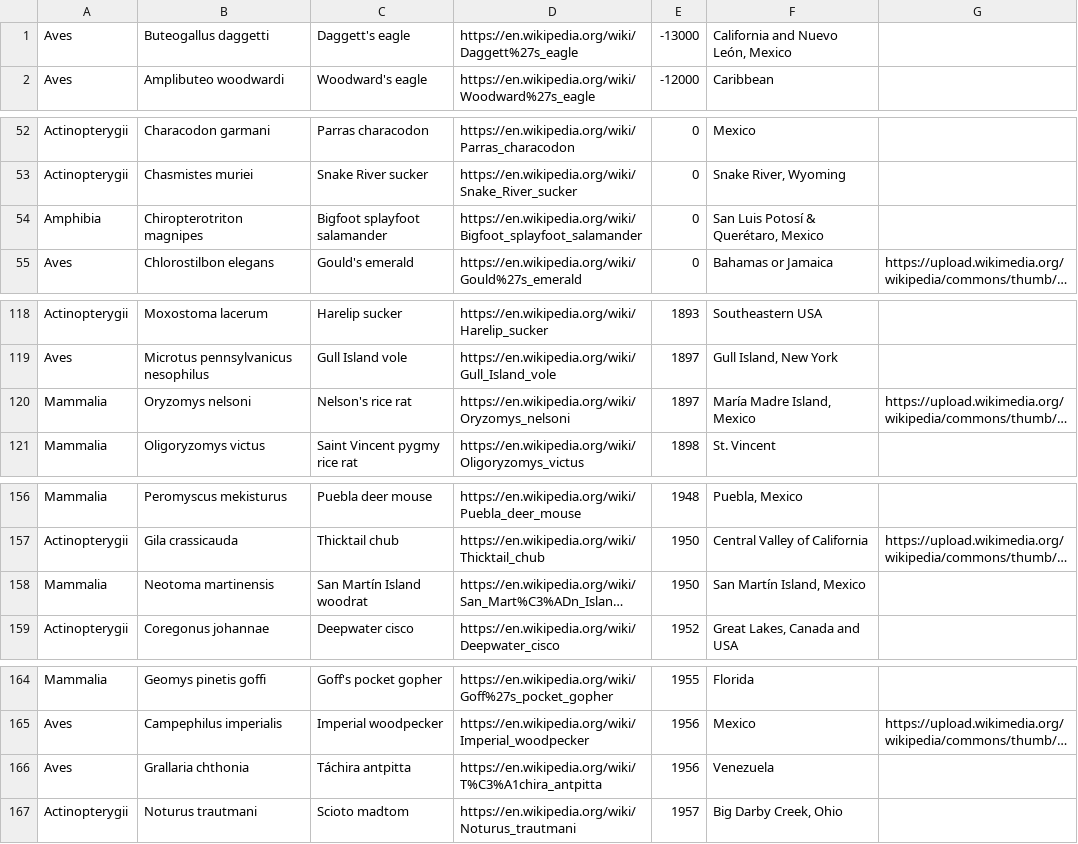
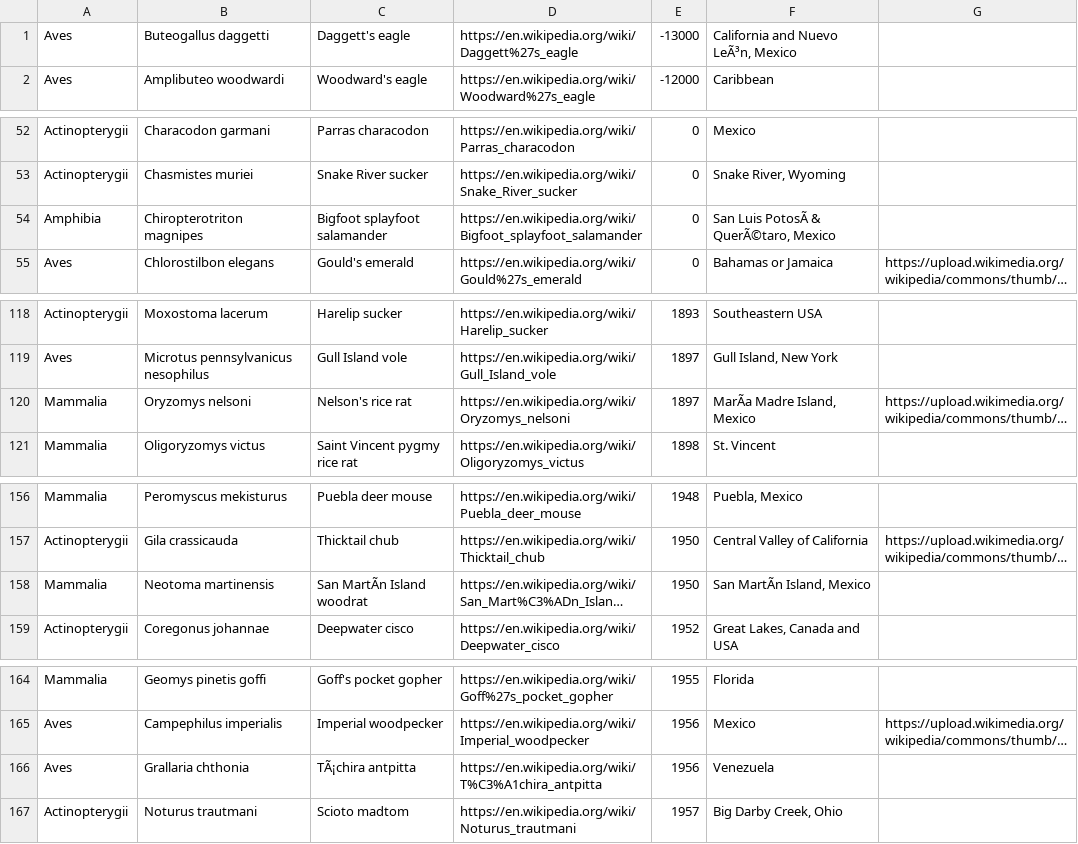
Before and after one commit to HenriqueCarvalho/extinctions, a CSV file: db/holocene-americas.csv, drawn as a sheet; only a part is shown, gaps mark what is left out; long unchanged cells end in …; the diff covers the shown part only; the diff names each change by its address in the sheet, - before the commit and + after, or states it on an @@ line.

```diff
--- a/db/holocene-americas.csv
+++ b/db/holocene-americas.csv
-F1: California and Nuevo León, Mexico
+F1: California and Nuevo LeÃ³n, Mexico
-F54: San Luis Potosí & Querétaro, Mexico
+F54: San Luis PotosÃ & QuerÃ©taro, Mexico
-F120: María Madre Island, Mexico
+F120: MarÃa Madre Island, Mexico
-C158: San Martín Island woodrat
+C158: San MartÃn Island woodrat
-F158: San Martín Island, Mexico
+F158: San MartÃn Island, Mexico
-C166: Táchira antpitta
+C166: TÃ¡chira antpitta
```
Also changed, not shown: 3 edited cells elsewhere in this file, 16 other files.
